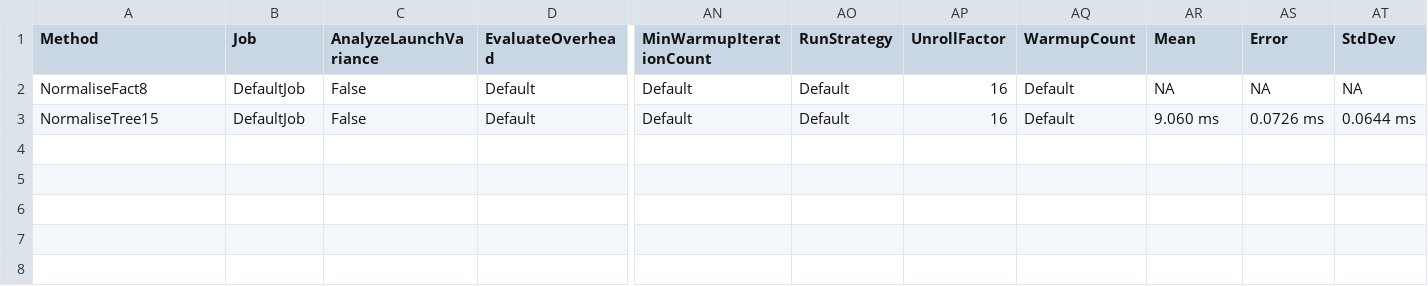
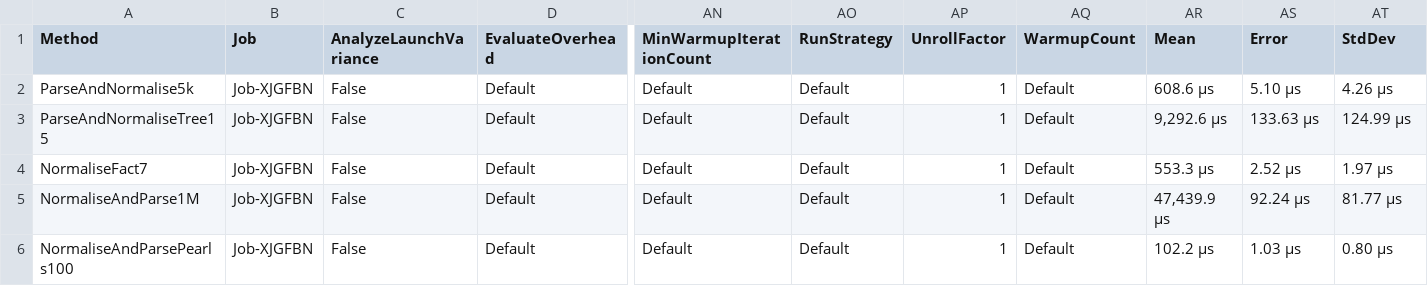
Before and after one commit to August-Alm/BUP, a CSV file: BenchmarkDotNet.Artifacts/results/BUP.Program.Benchmarks-report.csv, drawn as a sheet; only a part is shown, gaps mark what is left out; addresses are those after the commit; rows hold the shown columns only; the diff names each change by its address in the sheet, - before the commit and + after, or states it on an @@ line.

```diff
--- a/BenchmarkDotNet.Artifacts/results/BUP.Program.Benchmarks-report.csv
+++ b/BenchmarkDotNet.Artifacts/results/BUP.Program.Benchmarks-report.csv
+row 2: ParseAndNormalise5k | Job-XJGFBN | False | Default | Default | Default | 1 | Default | 608.6 μs | 5.10 μs | 4.26 μs
+row 3: ParseAndNormaliseTree15 | Job-XJGFBN | False | Default | Default | Default | 1 | Default | 9,292.6 μs | 133.63 μs | 124.99 μs
-A4 (Method): NormaliseFact8
+A4 (Method): NormaliseFact7
-B4 (Job): DefaultJob
+B4 (Job): Job-XJGFBN
-AP4 (UnrollFactor): 16
+AP4 (UnrollFactor): 1
-AR4 (Mean): NA
+AR4 (Mean): 553.3 μs
-AS4 (Error): NA
+AS4 (Error): 2.52 μs
-AT4 (StdDev): NA
+AT4 (StdDev): 1.97 μs
+row 5: NormaliseAndParse1M | Job-XJGFBN | False | Default | Default | Default | 1 | Default | 47,439.9 μs | 92.24 μs | 81.77 μs
-A6 (Method): NormaliseTree15
+A6 (Method): NormaliseAndParsePearls100
-B6 (Job): DefaultJob
+B6 (Job): Job-XJGFBN
-AP6 (UnrollFactor): 16
+AP6 (UnrollFactor): 1
-AR6 (Mean): 9.060 ms
+AR6 (Mean): 102.2 μs
-AS6 (Error): 0.0726 ms
+AS6 (Error): 1.03 μs
-AT6 (StdDev): 0.0644 ms
+AT6 (StdDev): 0.80 μs
```
Also changed, not shown: 30 other files.
